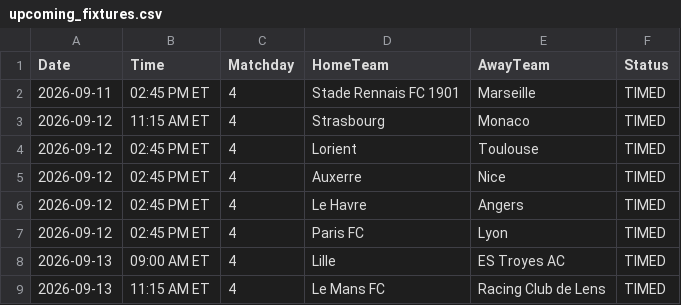
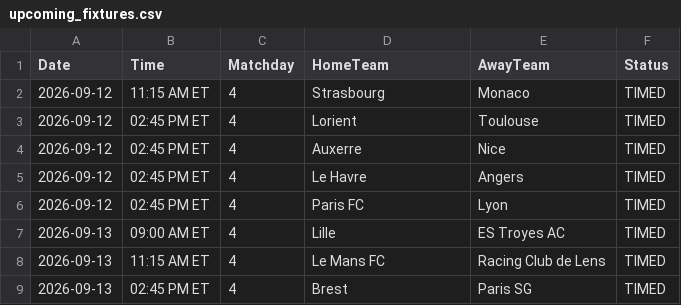
Before and after one commit to gmalbert/ligue-1, a CSV file: data_files/upcoming_fixtures.csv, drawn as a sheet; only a part is shown; the shorter side is filled out with more unchanged rows; the diff names each change by its address in the sheet, - before the commit and + after, or states it on an @@ line.

```diff
--- a/data_files/upcoming_fixtures.csv
+++ b/data_files/upcoming_fixtures.csv
-row 2: 2026-09-11 | 02:45 PM ET | 4 | Stade Rennais FC 1901 | Marseille | TIMED
```
Also changed, not shown: data_files/model_features/market_features.csv, data_files/predictions_log.csv, 10 other files.
